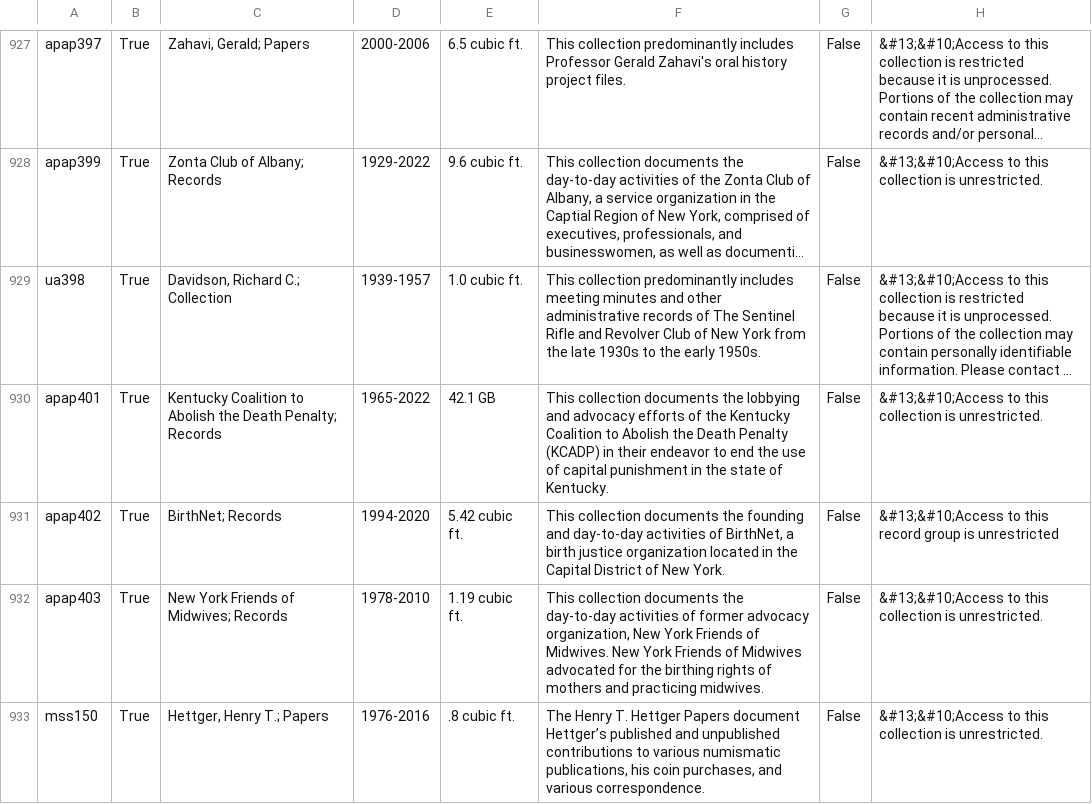
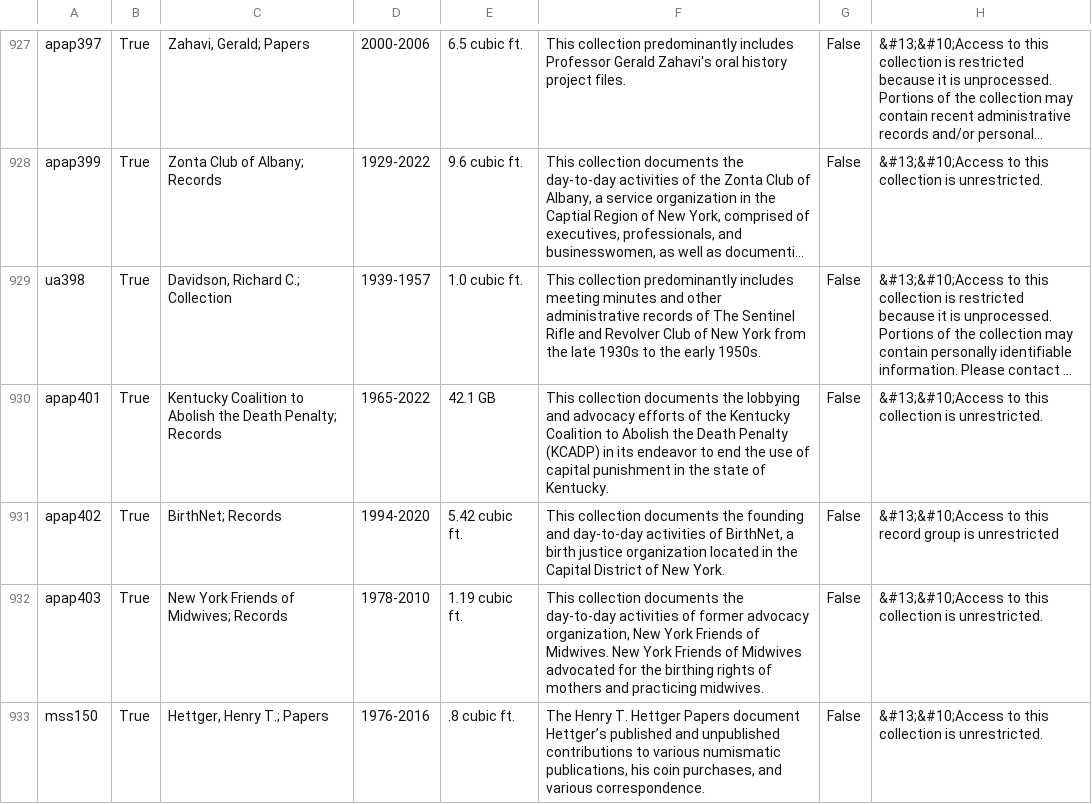
Before and after one commit to UAlbanyArchives/collections, a CSV file: staticData/collections.csv, drawn as a sheet; only a part is shown, gaps mark what is left out; long unchanged cells end in …; the diff names each change by its address in the sheet, - before the commit and + after, or states it on an @@ line.

Commit message:
modified collections exported from ArchivesSpace

```diff
--- a/staticData/collections.csv
+++ b/staticData/collections.csv
-F930: …(KCADP) in their endeavor to…
+F930: …(KCADP) in its endeavor to…
```
